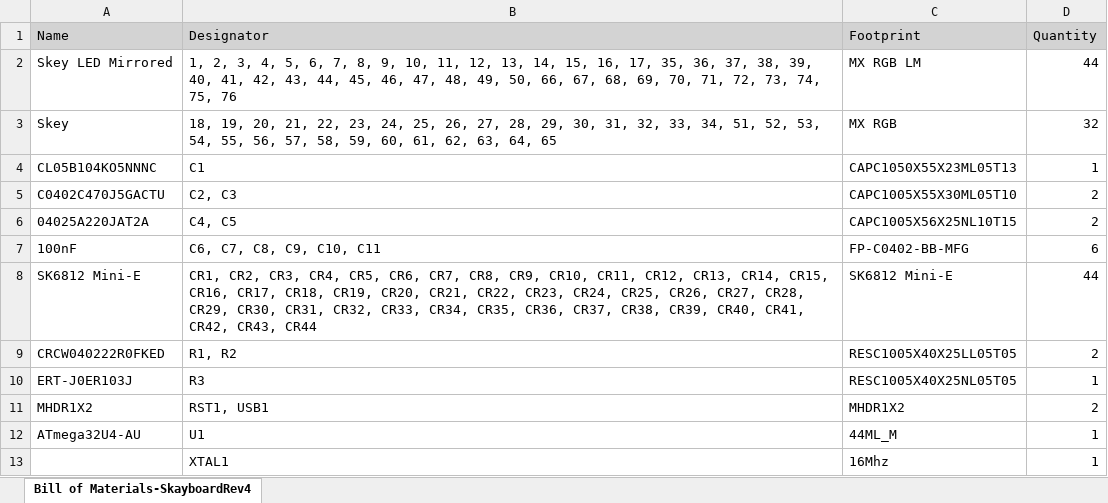
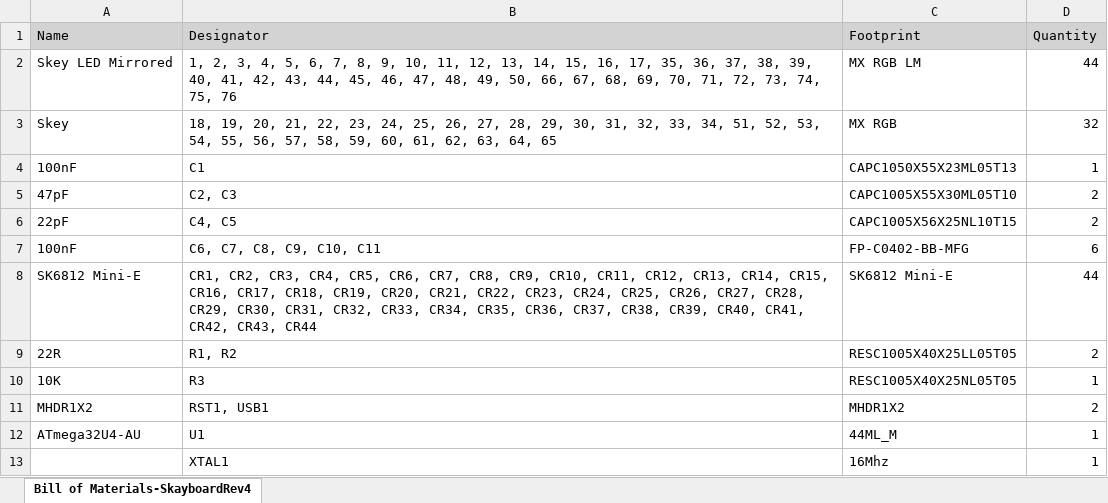
Before and after one commit to Skaytacium/Skayboard, an Excel workbook: altium/Rev4/Build/BOM/Bill of Materials-SkayboardRev4.xlsx, sheet Bill of Materials-SkayboardRev4, drawn as a sheet; values as stored, in another font and other column widths than the file's, no borders; the diff names each change by its address in the sheet, - before the commit and + after, or states it on an @@ line.

Commit message:
Rev5...
I'm too tired to put more commit messages here, rev5 is starting, this
time I will add versions and all that good shit, plus everything will be
integrated in altium so that my brain doesn't melt trying to place
reference offsets in Excel.

Sanity is also down to 5%

```diff
--- a/altium/Rev4/Build/BOM/Bill of Materials-SkayboardRev4.xlsx (sheet Bill of Materials-SkayboardRev4)
+++ b/altium/Rev4/Build/BOM/Bill of Materials-SkayboardRev4.xlsx (sheet Bill of Materials-SkayboardRev4)
-A4 (Name): CL05B104KO5NNNC
+A4 (Name): 100nF
-A5 (Name): C0402C470J5GACTU
+A5 (Name): 47pF
-A6 (Name): 04025A220JAT2A
+A6 (Name): 22pF
-A9 (Name): CRCW040222R0FKED
+A9 (Name): 22R
-A10 (Name): ERT-J0ER103J
+A10 (Name): 10K
```
Also changed, not shown: 35 other files.
